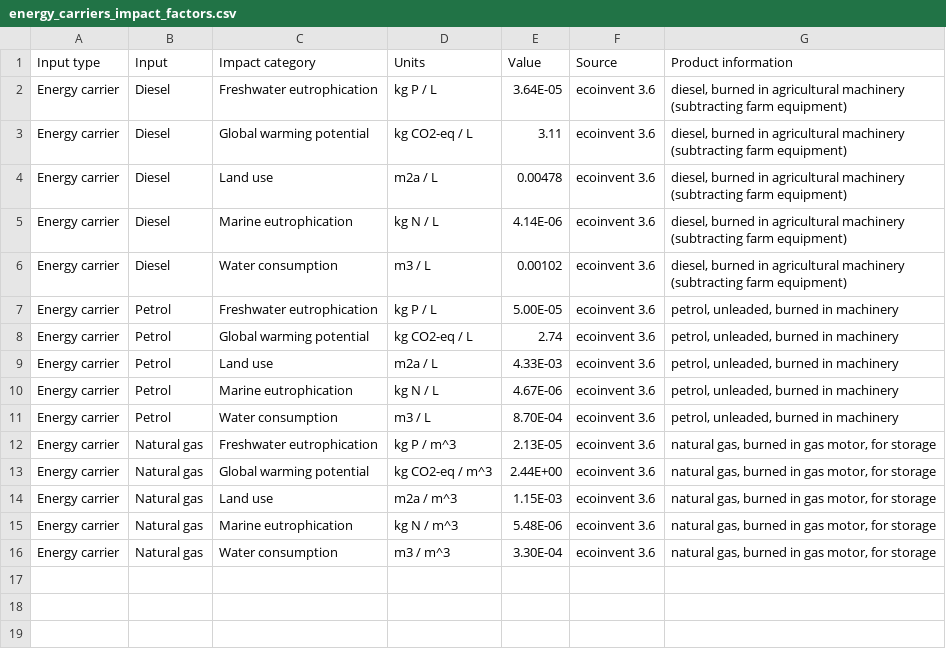
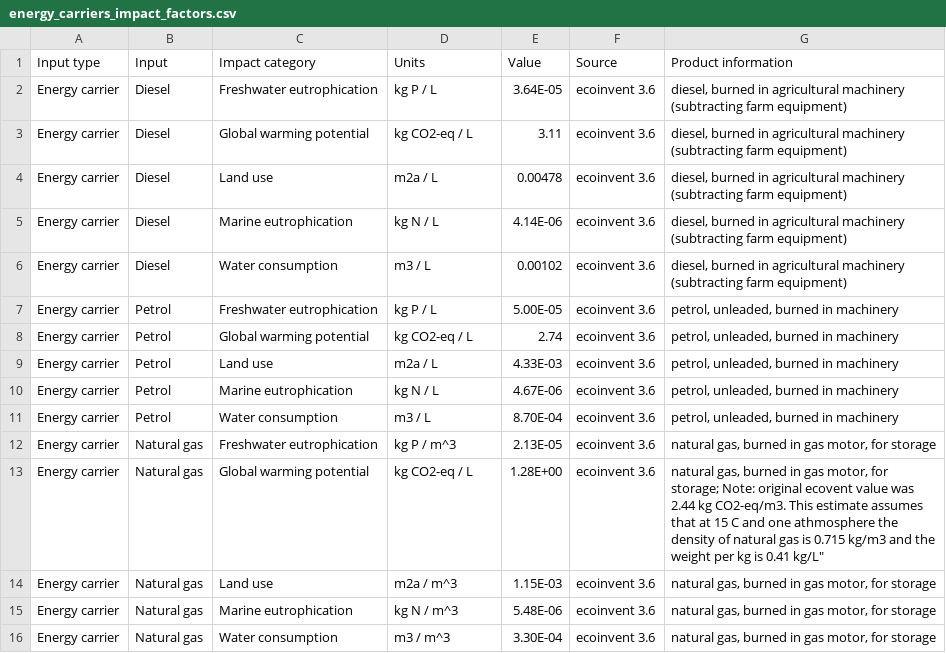
Before and after one commit to jagephart/FishPrint, a CSV file: All Input Data/energy_carriers_impact_factors.csv, drawn as a sheet.

Commit message:
update natural gas constant

```diff
--- a/All Input Data/energy_carriers_impact_factors.csv
+++ b/All Input Data/energy_carriers_impact_factors.csv
@@ -12,3 +12,3 @@ Energy carrier,Petrol,Water consumption,m3 / L,8.70E-04,ecoinvent 3.6,"petrol, u
 Energy carrier,Natural gas,Freshwater eutrophication,kg P / m^3,2.13E-05,ecoinvent 3.6,"natural gas, burned in gas motor, for storage"
-Energy carrier,Natural gas,Global warming potential,kg CO2-eq / m^3,2.44E+00,ecoinvent 3.6,"natural gas, burned in gas motor, for storage"
+Energy carrier,Natural gas,Global warming potential,kg CO2-eq / L,1.28E+00,ecoinvent 3.6,"natural gas, burned in gas motor, for storage; Note: original ecovent value was 2.44 kg CO2-eq/m3. This estimate assumes that at 15 C and one athmosphere the density of natural gas is 0.715 kg/m3 and the weight per kg is 0.41 kg/L"""
 Energy carrier,Natural gas,Land use,m2a / m^3,1.15E-03,ecoinvent 3.6,"natural gas, burned in gas motor, for storage"
```
